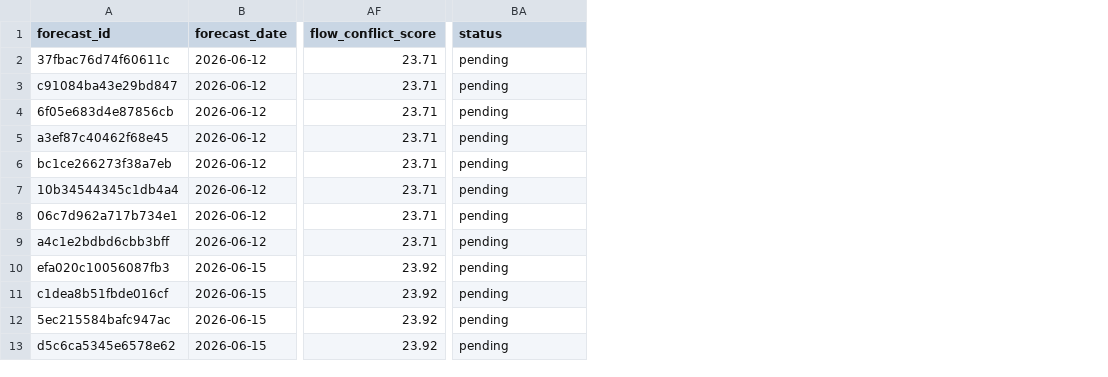
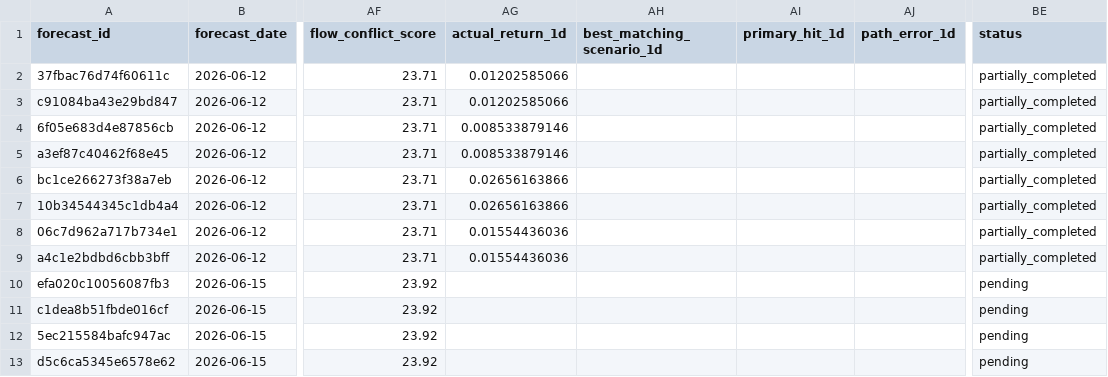
Before and after one commit to xuanho912/market-predictor, a CSV file: outputs/forecast_records.csv, drawn as a sheet; only a part is shown, gaps mark what is left out; addresses are those after the commit; the diff names each change by its address in the sheet, - before the commit and + after, or states it on an @@ line.

Commit message:
Harden forecast freshness and deviation review
# Conflicts:
#	frontend/public/data-freshness-status.json
#	frontend/public/forecast-records.json
#	frontend/public/market-overview.json
#	frontend/public/simulated-paths.json
#	outputs/data_freshness_status.md

```diff
--- a/outputs/forecast_records.csv
+++ b/outputs/forecast_records.csv
+column AG (actual_return_1d), rows 2-9: 0.01202585066 | 0.01202585066 | 0.008533879146 | 0.008533879146 | 0.02656163866 | 0.02656163866 | 0.01554436036 | 0.01554436036
+column AH (best_matching_scenario_1d), empty
+column AI (primary_hit_1d), empty
+column AJ (path_error_1d), empty
-BE2:BE9 (status): pending
+BE2:BE9 (status): partially_completed
```
Also changed, not shown: 14 other files.
